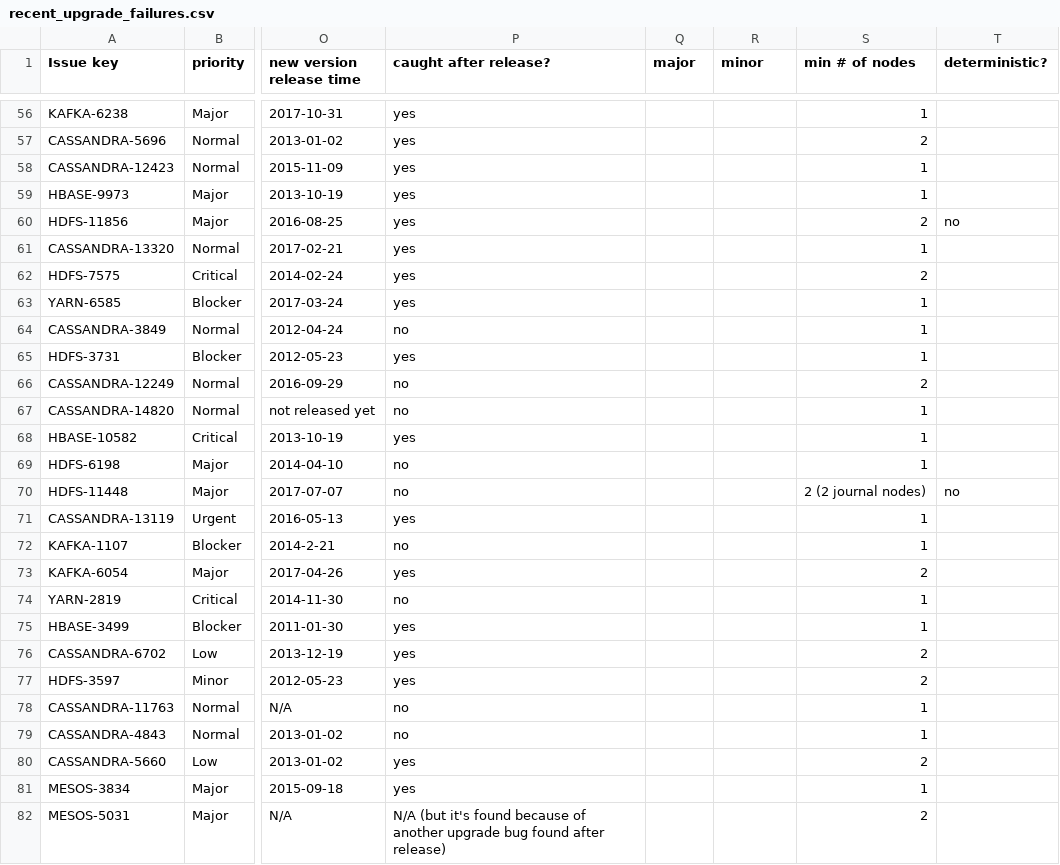
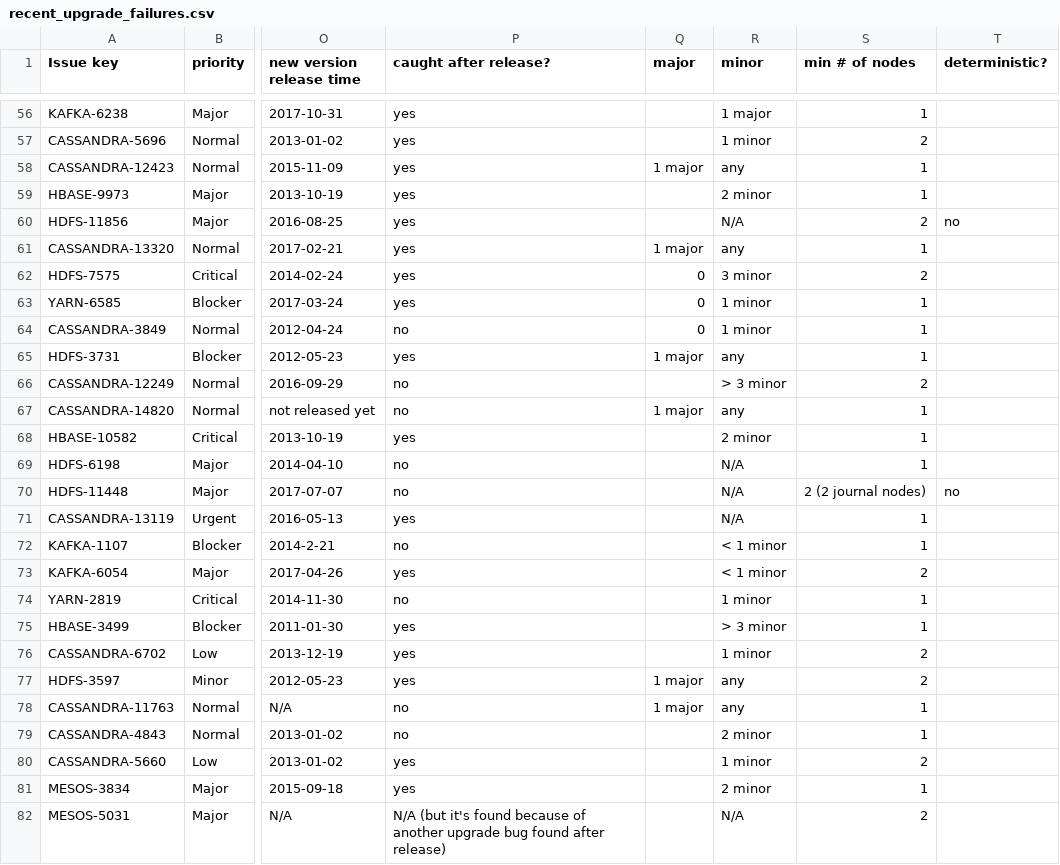
Before and after one commit to jwjwyoung/RecentUpgradeFailureStudy, a CSV file: recent_upgrade_failures.csv, drawn as a sheet; only a part is shown, gaps mark what is left out; the diff covers the shown part only; the diff names each change by its address in the sheet, - before the commit and + after, or states it on an @@ line.

```diff
--- a/recent_upgrade_failures.csv
+++ b/recent_upgrade_failures.csv
-R56 (minor): (empty)
+R56 (minor): 1 major
-R57 (minor): (empty)
+R57 (minor): 1 minor
-Q58 (major): (empty)
+Q58 (major): 1 major
-R58 (minor): (empty)
+R58 (minor): any
-R59 (minor): (empty)
+R59 (minor): 2 minor
-R60 (minor): (empty)
+R60 (minor): N/A
-Q61 (major): (empty)
+Q61 (major): 1 major
-R61 (minor): (empty)
+R61 (minor): any
-Q62:Q64 (major): (empty)
+Q62:Q64 (major): 0
-R62 (minor): (empty)
+R62 (minor): 3 minor
-R63:R64 (minor): (empty)
+R63:R64 (minor): 1 minor
-Q65 (major): (empty)
+Q65 (major): 1 major
-R65 (minor): (empty)
+R65 (minor): any
-R66 (minor): (empty)
+R66 (minor): > 3 minor
-Q67 (major): (empty)
+Q67 (major): 1 major
-R67 (minor): (empty)
+R67 (minor): any
-R68 (minor): (empty)
+R68 (minor): 2 minor
-R69:R71 (minor): (empty)
+R69:R71 (minor): N/A
-R72:R73 (minor): (empty)
+R72:R73 (minor): < 1 minor
-R74 (minor): (empty)
+R74 (minor): 1 minor
-R75 (minor): (empty)
+R75 (minor): > 3 minor
-R76 (minor): (empty)
+R76 (minor): 1 minor
-Q77:Q78 (major): (empty)
+Q77:Q78 (major): 1 major
-R77:R78 (minor): (empty)
+R77:R78 (minor): any
-R79 (minor): (empty)
+R79 (minor): 2 minor
-R80 (minor): (empty)
+R80 (minor): 1 minor
-R81 (minor): (empty)
+R81 (minor): 2 minor
-R82 (minor): (empty)
+R82 (minor): N/A
```
Also changed, not shown: 80 edited cells elsewhere in this file.
